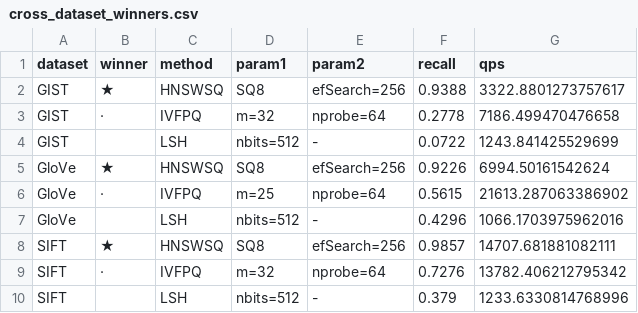
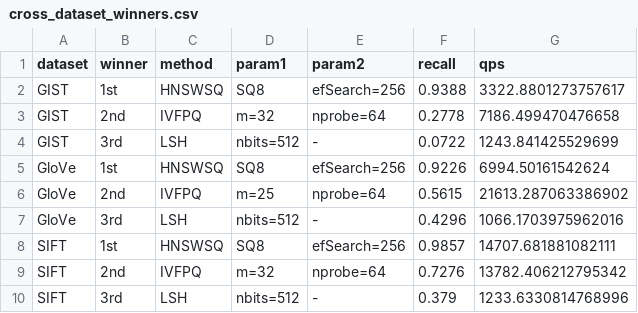
Before and after one commit to Dimitrispap123/Evaluations-of-Vector-Search-Methods-with-FAISS, a CSV file: results/cross_dataset_winners.csv, drawn as a sheet.

```diff
--- a/results/cross_dataset_winners.csv
+++ b/results/cross_dataset_winners.csv
@@ -1,10 +1,10 @@
 dataset,winner,method,param1,param2,recall,qps
-GIST,★,HNSWSQ,SQ8,efSearch=256,0.9388,3322.8801273757617
-GIST,·,IVFPQ,m=32,nprobe=64,0.2778,7186.499470476658
-GIST, ,LSH,nbits=512,-,0.0722,1243.841425529699
-GloVe,★,HNSWSQ,SQ8,efSearch=256,0.9226,6994.50161542624
-GloVe,·,IVFPQ,m=25,nprobe=64,0.5615,21613.287063386902
-GloVe, ,LSH,nbits=512,-,0.4296,1066.1703975962016
-SIFT,★,HNSWSQ,SQ8,efSearch=256,0.9857,14707.681881082111
-SIFT,·,IVFPQ,m=32,nprobe=64,0.7276,13782.406212795342
-SIFT, ,LSH,nbits=512,-,0.379,1233.6330814768996
+GIST,1st,HNSWSQ,SQ8,efSearch=256,0.9388,3322.8801273757617
+GIST,2nd,IVFPQ,m=32,nprobe=64,0.2778,7186.499470476658
+GIST,3rd,LSH,nbits=512,-,0.0722,1243.841425529699
+GloVe,1st,HNSWSQ,SQ8,efSearch=256,0.9226,6994.50161542624
+GloVe,2nd,IVFPQ,m=25,nprobe=64,0.5615,21613.287063386902
+GloVe,3rd,LSH,nbits=512,-,0.4296,1066.1703975962016
+SIFT,1st,HNSWSQ,SQ8,efSearch=256,0.9857,14707.681881082111
+SIFT,2nd,IVFPQ,m=32,nprobe=64,0.7276,13782.406212795342
+SIFT,3rd,LSH,nbits=512,-,0.379,1233.6330814768996
```
Also changed, not shown: 5 other files.
